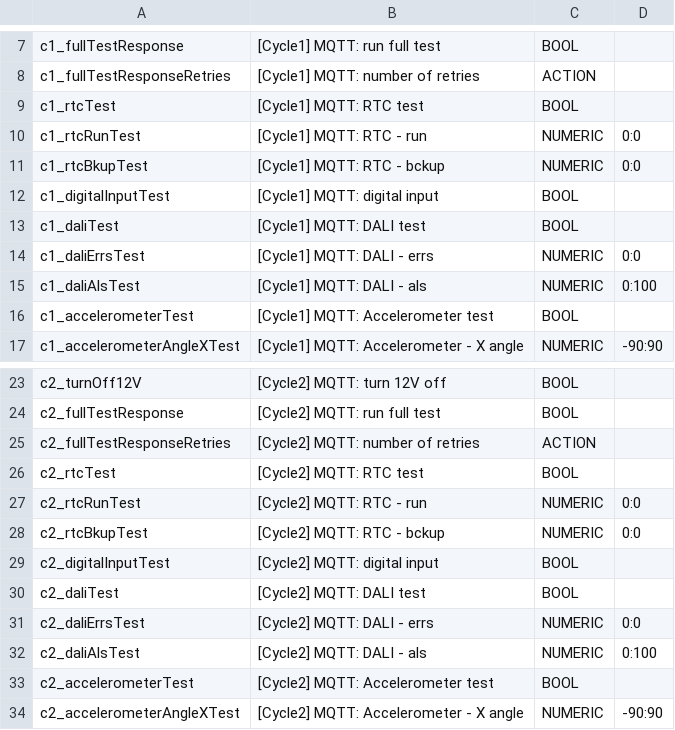
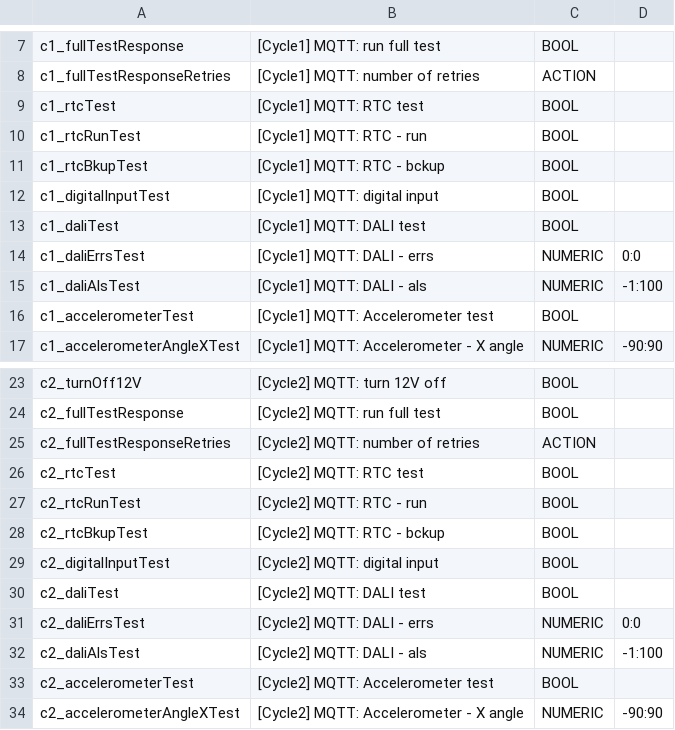
Before and after one commit to matowc/OTS-for-Capelon, a CSV file: sequences/full_test.csv, drawn as a sheet; only a part is shown, gaps mark what is left out.

```diff
--- a/sequences/full_test.csv
+++ b/sequences/full_test.csv
@@ -9,4 +9,4 @@ c1_fullTestResponseRetries;[Cycle1] MQTT: number of retries;ACTION
 c1_rtcTest;[Cycle1] MQTT: RTC test;BOOL
-c1_rtcRunTest;[Cycle1] MQTT: RTC - run ;NUMERIC; 0:0
-c1_rtcBkupTest;[Cycle1] MQTT: RTC - bckup;NUMERIC; 0:0
+c1_rtcRunTest;[Cycle1] MQTT: RTC - run ;BOOL
+c1_rtcBkupTest;[Cycle1] MQTT: RTC - bckup;BOOL
 c1_digitalInputTest;[Cycle1] MQTT: digital input;BOOL
@@ -14,3 +14,3 @@ c1_daliTest;[Cycle1] MQTT: DALI test;BOOL
 c1_daliErrsTest;[Cycle1] MQTT: DALI - errs;NUMERIC; 0:0
-c1_daliAlsTest;[Cycle1] MQTT: DALI - als;NUMERIC; 0:100
+c1_daliAlsTest;[Cycle1] MQTT: DALI - als;NUMERIC; -1:100
 c1_accelerometerTest;[Cycle1] MQTT: Accelerometer test;BOOL
@@ -26,4 +26,4 @@ c2_fullTestResponseRetries;[Cycle2] MQTT: number of retries;ACTION
 c2_rtcTest;[Cycle2] MQTT: RTC test;BOOL
-c2_rtcRunTest;[Cycle2] MQTT: RTC - run ;NUMERIC; 0:0
-c2_rtcBkupTest;[Cycle2] MQTT: RTC - bckup;NUMERIC; 0:0
+c2_rtcRunTest;[Cycle2] MQTT: RTC - run ;BOOL
+c2_rtcBkupTest;[Cycle2] MQTT: RTC - bckup;BOOL
 c2_digitalInputTest;[Cycle2] MQTT: digital input;BOOL
@@ -31,3 +31,3 @@ c2_daliTest;[Cycle2] MQTT: DALI test;BOOL
 c2_daliErrsTest;[Cycle2] MQTT: DALI - errs;NUMERIC; 0:0
-c2_daliAlsTest;[Cycle2] MQTT: DALI - als;NUMERIC; 0:100
+c2_daliAlsTest;[Cycle2] MQTT: DALI - als;NUMERIC; -1:100
 c2_accelerometerTest;[Cycle2] MQTT: Accelerometer test;BOOL
```
Also changed, not shown: 4 other files.
